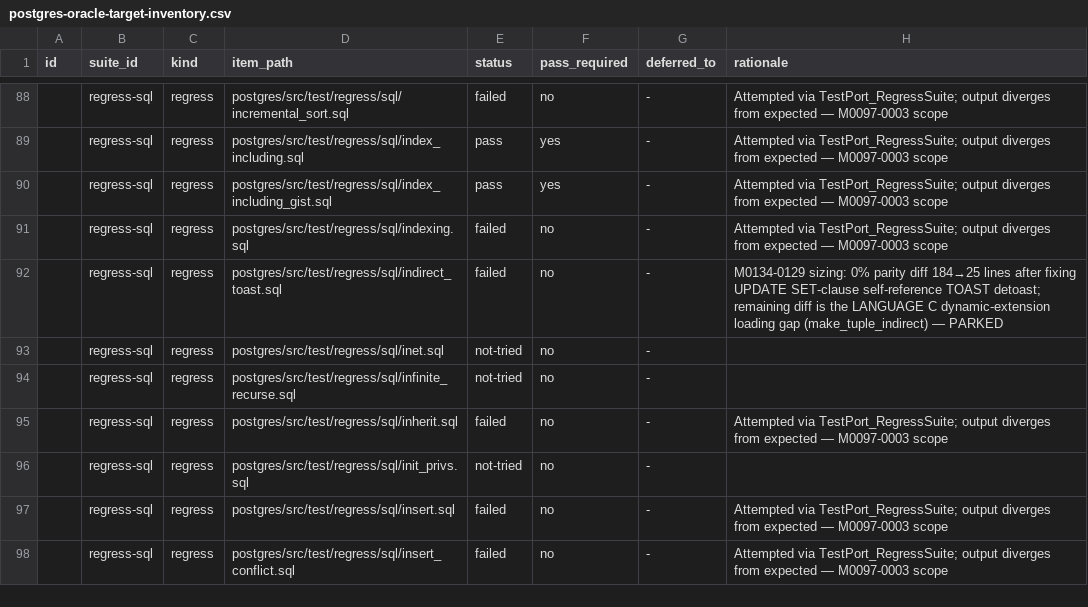
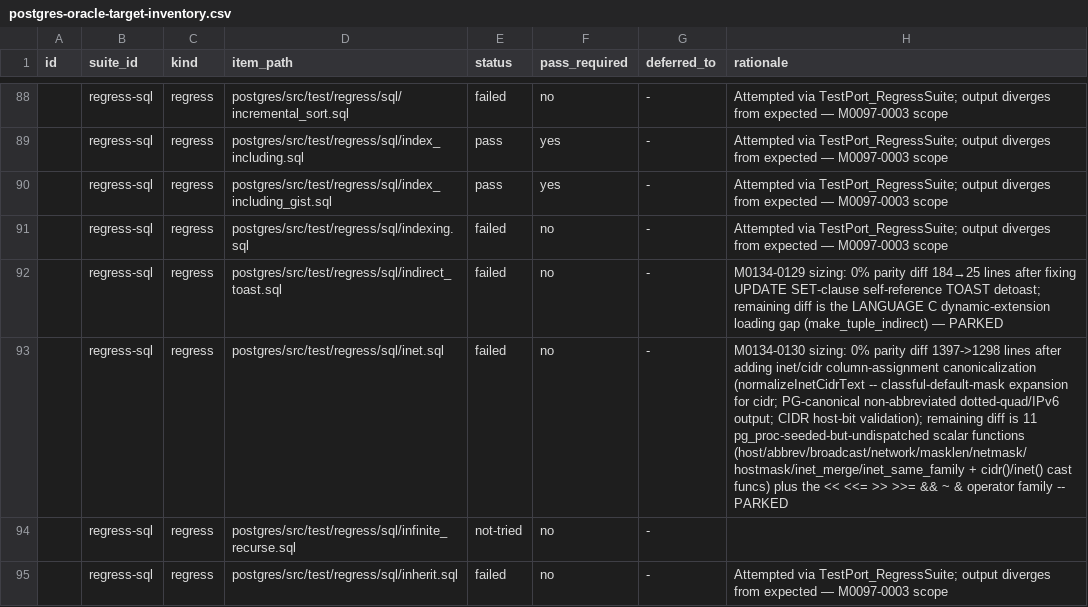
Before and after one commit to ryogrid/goopg, a CSV file: docs/test-port/postgres-oracle-target-inventory.csv, drawn as a sheet; only a part is shown, gaps mark what is left out; the shorter side is filled out with more unchanged rows.

```diff
--- a/docs/test-port/postgres-oracle-target-inventory.csv
+++ b/docs/test-port/postgres-oracle-target-inventory.csv
@@ -92,3 +92,3 @@ id,suite_id,kind,item_path,status,pass_required,deferred_to,rationale
 ,regress-sql,regress,postgres/src/test/regress/sql/indirect_toast.sql,failed,no,-,M0134-0129 sizing: 0% parity diff 184→25 lines after fixing UPDATE SET-clause self-reference TOAST detoast; remaining diff is the LANGUAGE C dynamic-extension loading gap (make_tuple_indirect) — PARKED
-,regress-sql,regress,postgres/src/test/regress/sql/inet.sql,not-tried,no,-,
+,regress-sql,regress,postgres/src/test/regress/sql/inet.sql,failed,no,-,M0134-0130 sizing: 0% parity diff 1397->1298 lines after adding inet/cidr column-assignment canonicalization (normalizeInetCidrText -- classful-default-mask expansion for cidr; PG-canonical non-abbreviated dotted-quad/IPv6 output; CIDR host-bit validation); remaining diff is 11 pg_proc-seeded-but-undispatched scalar functions (host/abbrev/broadcast/network/masklen/netmask/hostmask/inet_merge/inet_same_family + cidr()/inet() cast funcs) plus the << <<= >> >>= && ~ & operator family -- PARKED
 ,regress-sql,regress,postgres/src/test/regress/sql/infinite_recurse.sql,not-tried,no,-,
```
Also changed, not shown: 11 other files.
